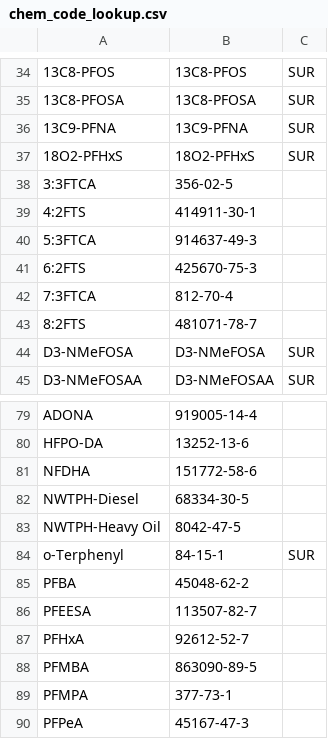
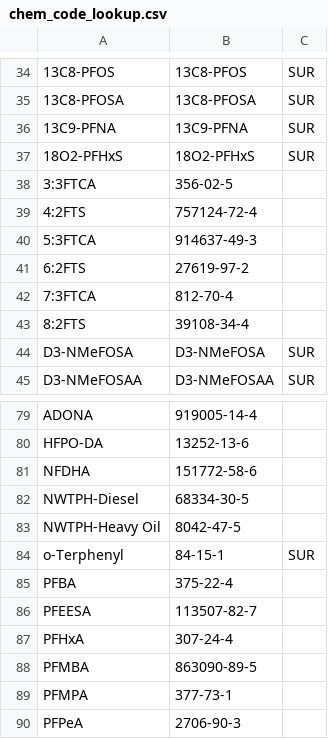
Before and after one commit to HerreraEnvironmental/KCEL-to-ESdat-Converter, a CSV file: ESdat-Converter-Tools/supporting-scripts/TESL/chem_code_lookup.csv, drawn as a sheet; only a part is shown, gaps mark what is left out; the diff covers the shown part only; the diff names each change by its address in the sheet, - before the commit and + after, or states it on an @@ line.

```diff
--- a/ESdat-Converter-Tools/supporting-scripts/TESL/chem_code_lookup.csv
+++ b/ESdat-Converter-Tools/supporting-scripts/TESL/chem_code_lookup.csv
-B39: 414911-30-1
+B39: 757124-72-4
-B41: 425670-75-3
+B41: 27619-97-2
-B43: 481071-78-7
+B43: 39108-34-4
-B85: 45048-62-2
+B85: 375-22-4
-B87: 92612-52-7
+B87: 307-24-4
-B90: 45167-47-3
+B90: 2706-90-3
```
Also changed, not shown: 8 edited cells elsewhere in this file.
